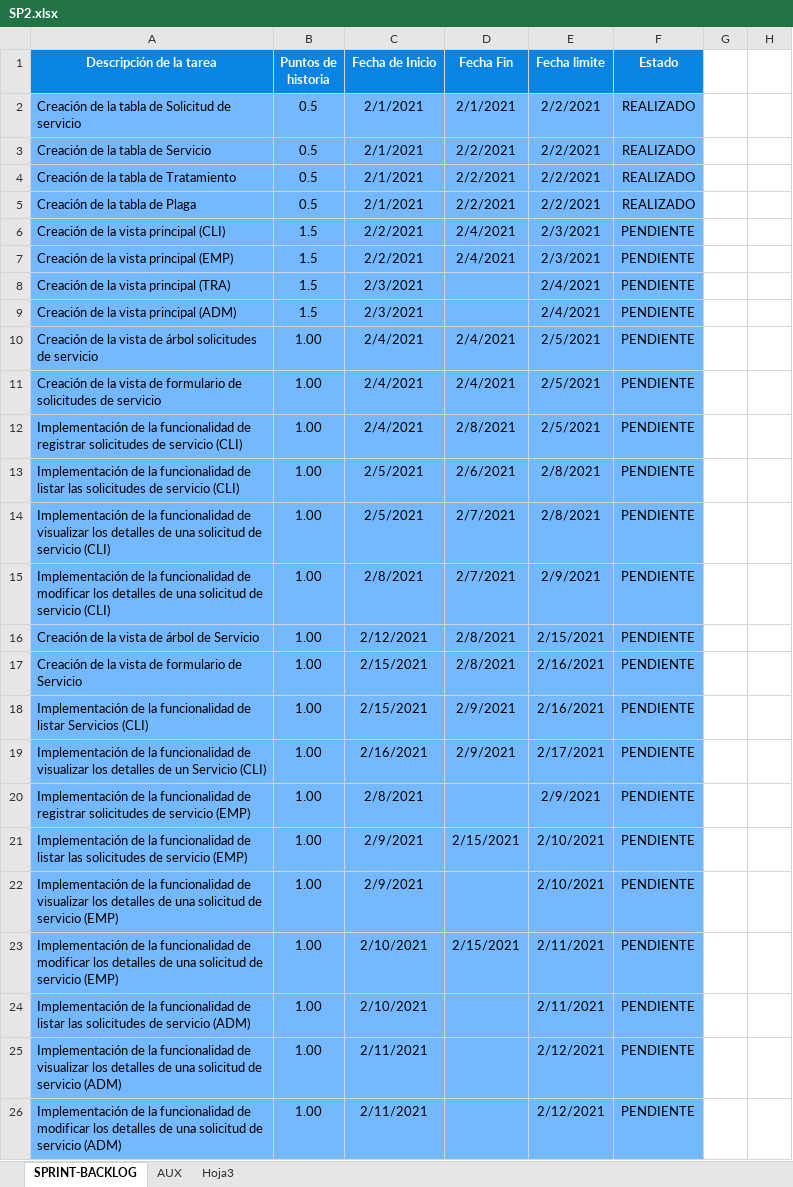
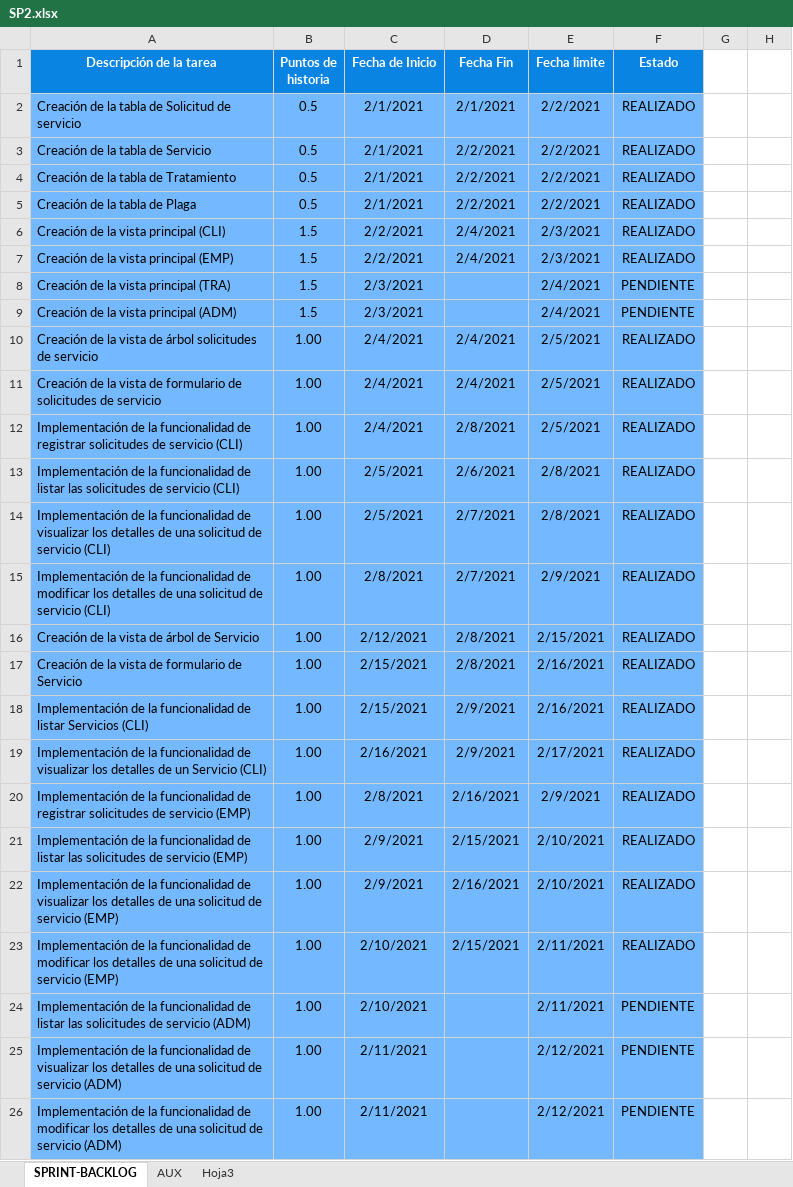
Before and after one commit to alefuegom/TFG_app, an Excel workbook: documentación/Product Backlog/SP2.xlsx, sheet SPRINT-BACKLOG, drawn as a sheet; only a part is shown; values as stored, in another font and other column widths than the file's, no borders; charts and pictures not drawn; the diff names each change by its address in the sheet, - before the commit and + after, or states it on an @@ line.

```diff
--- a/documentación/Product Backlog/SP2.xlsx (sheet SPRINT-BACKLOG)
+++ b/documentación/Product Backlog/SP2.xlsx (sheet SPRINT-BACKLOG)
-F6:F7 (Estado): PENDIENTE
+F6:F7 (Estado): REALIZADO
-F10:F23 (Estado): PENDIENTE
+F10:F23 (Estado): REALIZADO
-D20 (Fecha Fin): (empty)
+D20 (Fecha Fin): 2/16/2021
-D22 (Fecha Fin): (empty)
+D22 (Fecha Fin): 2/16/2021
```
Also changed, not shown: sheet AUX, charts or pictures, 27 other files.
